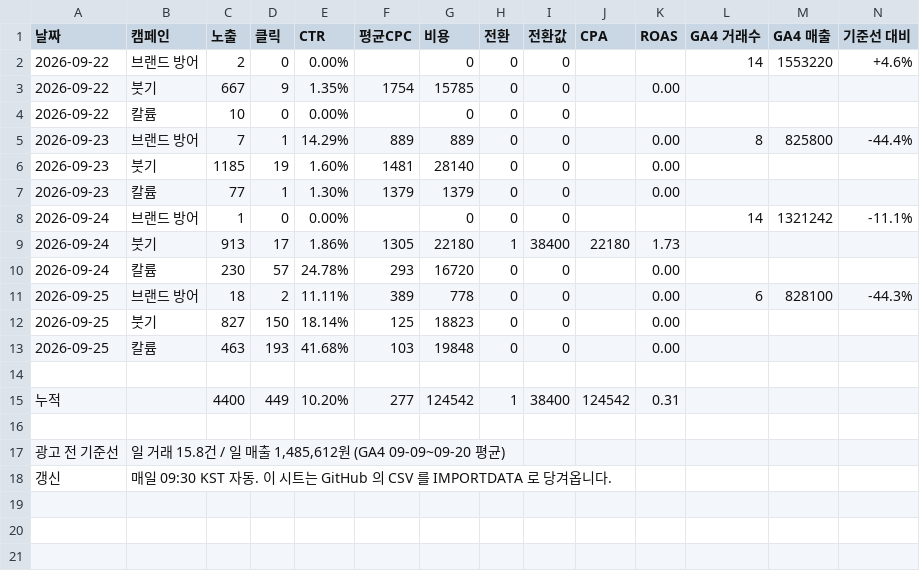
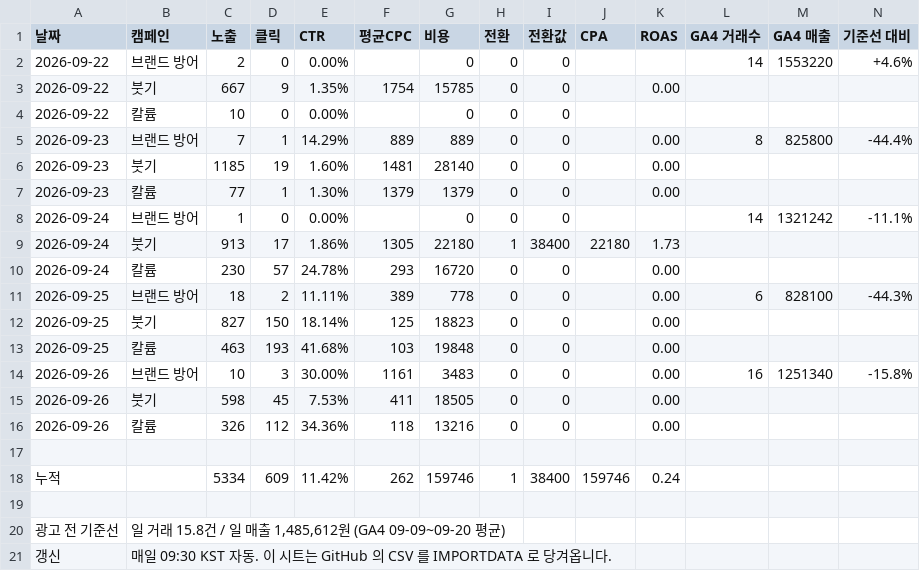
Before and after one commit to wespotjh/zengenetics-reviews, a CSV file: data/ads_daily.csv, drawn as a sheet.

```diff
--- a/data/ads_daily.csv
+++ b/data/ads_daily.csv
@@ -13,4 +13,7 @@
 2026-09-25,칼륨,463,193,41.68%,103,19848,0,0,,0.00,,,
+2026-09-26,브랜드 방어,10,3,30.00%,1161,3483,0,0,,0.00,16,1251340,-15.8%
+2026-09-26,붓기,598,45,7.53%,411,18505,0,0,,0.00,,,
+2026-09-26,칼륨,326,112,34.36%,118,13216,0,0,,0.00,,,
 
-누적,,4400,449,10.20%,277,124542,1,38400,124542,0.31,,,
+누적,,5334,609,11.42%,262,159746,1,38400,159746,0.24,,,
 
```
Also changed, not shown: 3 other files.
